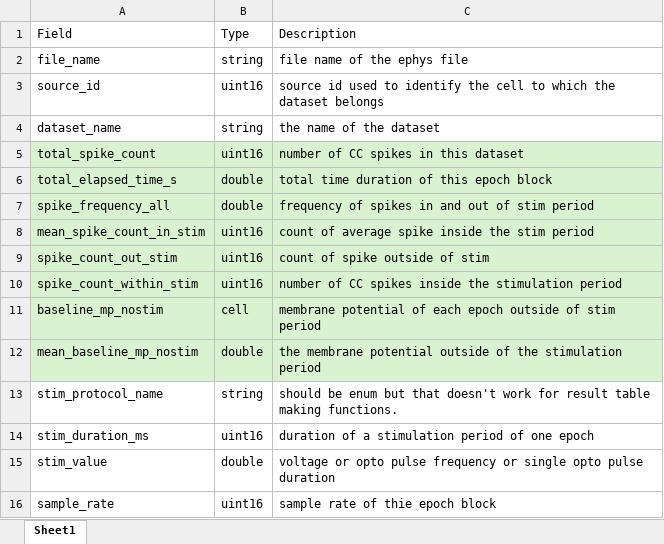
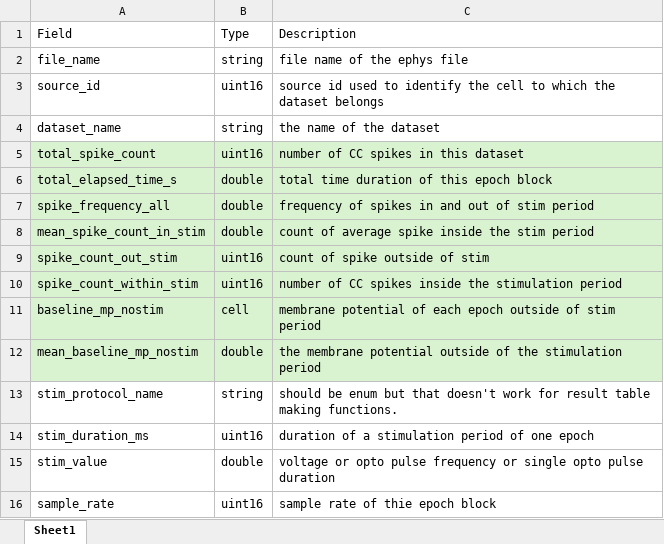
Before and after one commit to SchwartzNU/DJ_schwartzlab, an Excel workbook: result_table_templates/SpikeBrainCC.xlsx, sheet Sheet1, drawn as a sheet; values as stored, in another font and other column widths than the file's, no borders; the diff names each change by its address in the sheet, - before the commit and + after, or states it on an @@ line.

Commit message:
bugs!!
fixed bug where spikes inside the stimulation failed to get count (matlab division integer thingy)
changed the table sln_results.DatasetSpikeBrainCC mean_spike_count_within_stim to be float rather than int

```diff
--- a/result_table_templates/SpikeBrainCC.xlsx (sheet Sheet1)
+++ b/result_table_templates/SpikeBrainCC.xlsx (sheet Sheet1)
-B8: uint16
+B8: double
```
Also changed, not shown: 2 other files.
